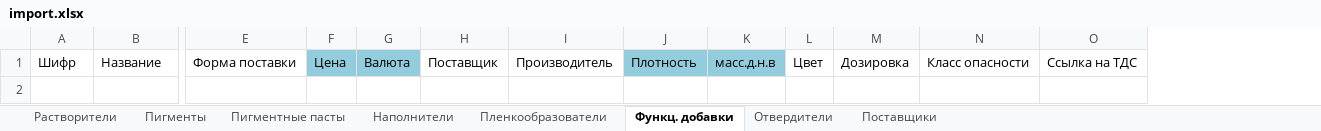
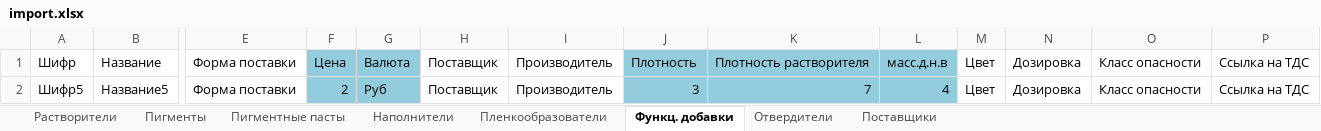
Before and after one commit to and124578963/LKMshik, an Excel workbook: import.xlsx, sheet Функц. добавки, drawn as a sheet; only a part is shown, gaps mark what is left out; values as stored, in another font and other column widths than the file's, no borders; rows hold the shown columns only; the diff names each change by its address in the sheet, - before the commit and + after, or states it on an @@ line.

```diff
--- a/import.xlsx (sheet Функц. добавки)
+++ b/import.xlsx (sheet Функц. добавки)
+column K, row 1: Плотность растворителя
+row 2: Шифр5 | Название5 | Форма поставки | 2 | Руб | Поставщик | Производитель | 3 | 7 | 4 | Цвет | Дозировка | Класс опасности | Ссылка на ТДС
```
Also changed, not shown: sheet Пленкообразователи, sheet Пигментные пасты, sheet Отвердители, sheet Пигменты, sheet Наполнители, sheet Растворители, 1 more sheet, 17 other files.
